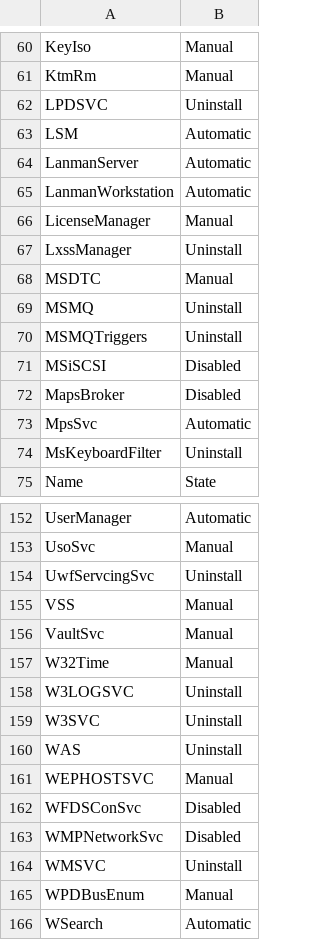
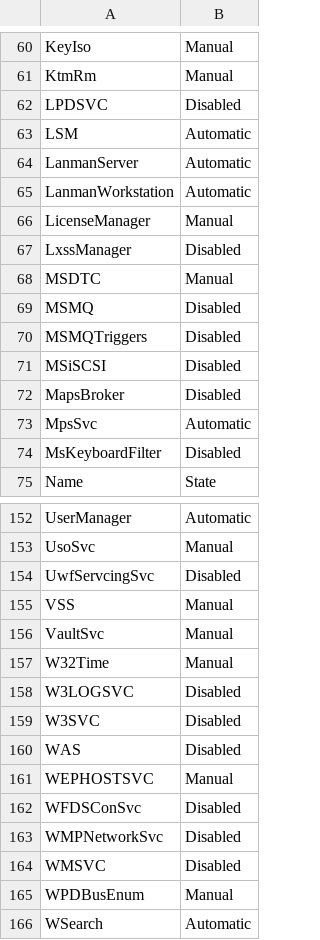
Before and after one commit to DropTheTableTacos/CyberPatriot_Windows_Scripts, a CSV file: lists/services.csv, drawn as a sheet; only a part is shown, gaps mark what is left out; the diff covers the shown part only.

```diff
--- a/lists/services.csv
+++ b/lists/services.csv
@@ -61,3 +61,3 @@ KeyIso,Manual
 KtmRm,Manual
-LPDSVC,Uninstall
+LPDSVC,Disabled
 LSM,Automatic
@@ -66,6 +66,6 @@ LanmanWorkstation,Automatic
 LicenseManager,Manual
-LxssManager,Uninstall
+LxssManager,Disabled
 MSDTC,Manual
-MSMQ,Uninstall
-MSMQTriggers,Uninstall
+MSMQ,Disabled
+MSMQTriggers,Disabled
 MSiSCSI,Disabled
@@ -73,3 +73,3 @@ MapsBroker,Disabled
 MpsSvc,Automatic
-MsKeyboardFilter,Uninstall
+MsKeyboardFilter,Disabled
 Name,State
@@ -153,3 +153,3 @@ UserManager,Automatic
 UsoSvc,Manual
-UwfServcingSvc,Uninstall
+UwfServcingSvc,Disabled
 VSS,Manual
@@ -157,5 +157,5 @@ VaultSvc,Manual
 W32Time,Manual
-W3LOGSVC,Uninstall
-W3SVC,Uninstall
-WAS,Uninstall
+W3LOGSVC,Disabled
+W3SVC,Disabled
+WAS,Disabled
 WEPHOSTSVC,Manual
@@ -163,3 +163,3 @@ WFDSConSvc,Disabled
 WMPNetworkSvc,Disabled
-WMSVC,Uninstall
+WMSVC,Disabled
 WPDBusEnum,Manual
```
Also changed, not shown: 21 edited cells elsewhere in this file, 1 other file.
